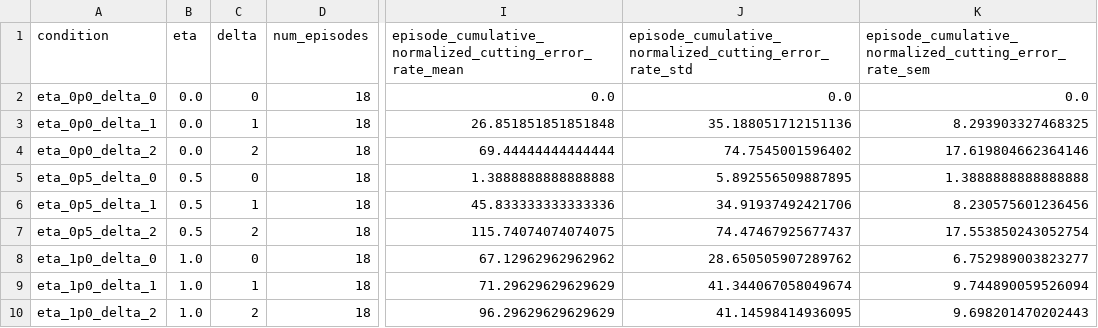
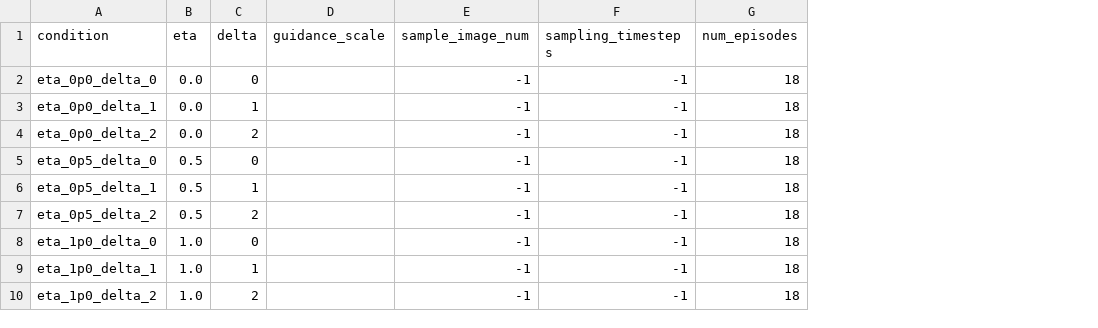
Before and after one commit to tomoya-yamanokuchi/denoising_diffusion_pytorch, a CSV file: analysis/execution_error_metrics/eta_delta_sweep_N6_neko/summary_metrics.csv, drawn as a sheet; only a part is shown, gaps mark what is left out; removed rows and columns are numbered as before the commit, all else as after; the diff names each change by its address in the sheet, - before the commit and + after, or states it on an @@ line.

Commit message:
Add benchmarking and plotting scripts for diffusion inference time
- Implemented `benchmark_diffusion_inference_time.py` to measure and log inference times for different sampling configurations.
- Created `plot_inference_time.py` to visualize the benchmarking results, allowing for analysis of inference time against the number of generated samples and DDIM sampling steps.

```diff
--- a/analysis/execution_error_metrics/eta_delta_sweep_N6_neko/summary_metrics.csv
+++ b/analysis/execution_error_metrics/eta_delta_sweep_N6_neko/summary_metrics.csv
+column D (guidance_scale), empty
+column E (sample_image_num), rows 2-10: all -1
+column F (sampling_timesteps), rows 2-10: all -1
-column I, rows 1-10: episode_cumulative_normalized_cutting_error_rate_mean | 0.0 | 26.851851851851848 | 69.44444444444444 | 1.3888888888888888 | 45.833333333333336 | 115.74074074074075 | 67.12962962962962 | 71.29629629629629 | 96.29629629629629
-column J, rows 1-10: episode_cumulative_normalized_cutting_error_rate_std | 0.0 | 35.188051712151136 | 74.7545001596402 | 5.892556509887895 | 34.91937492421706 | 74.47467925677437 | 28.650505907289762 | 41.344067058049674 | 41.14598414936095
-column K, rows 1-10: episode_cumulative_normalized_cutting_error_rate_sem | 0.0 | 8.293903327468325 | 17.619804662364146 | 1.3888888888888888 | 8.230575601236456 | 17.553850243052754 | 6.752989003823277 | 9.744890059526094 | 9.698201470202443
```
Also changed, not shown: analysis/execution_error_metrics/eta_delta_sweep_N6_neko/per_episode_metrics.csv, 10 other files.
